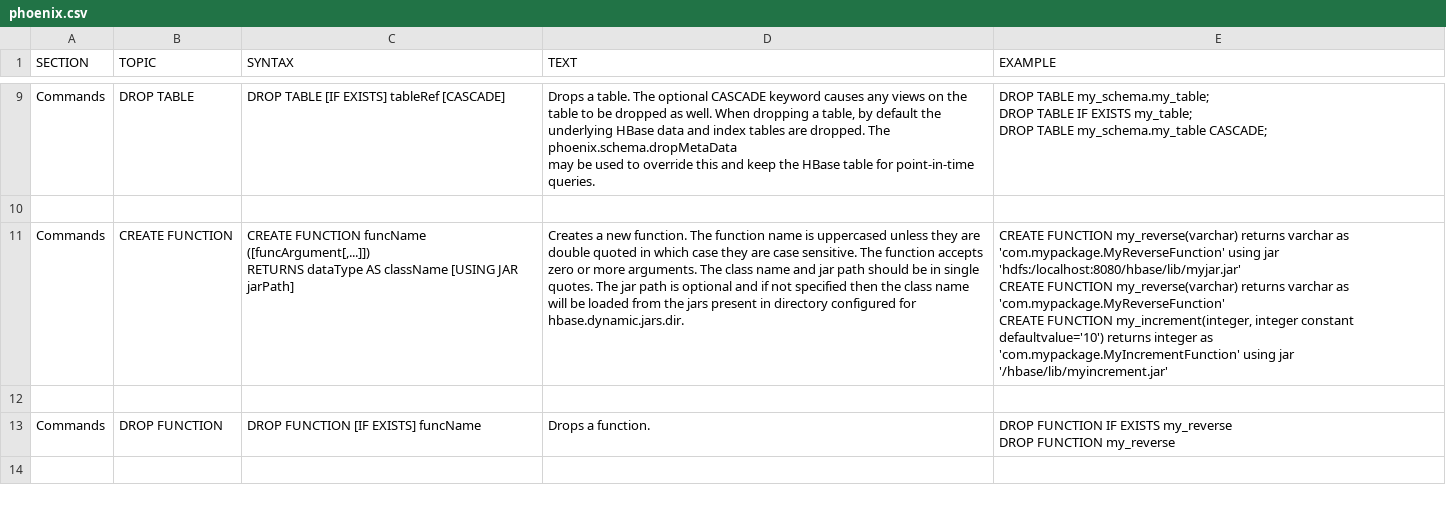
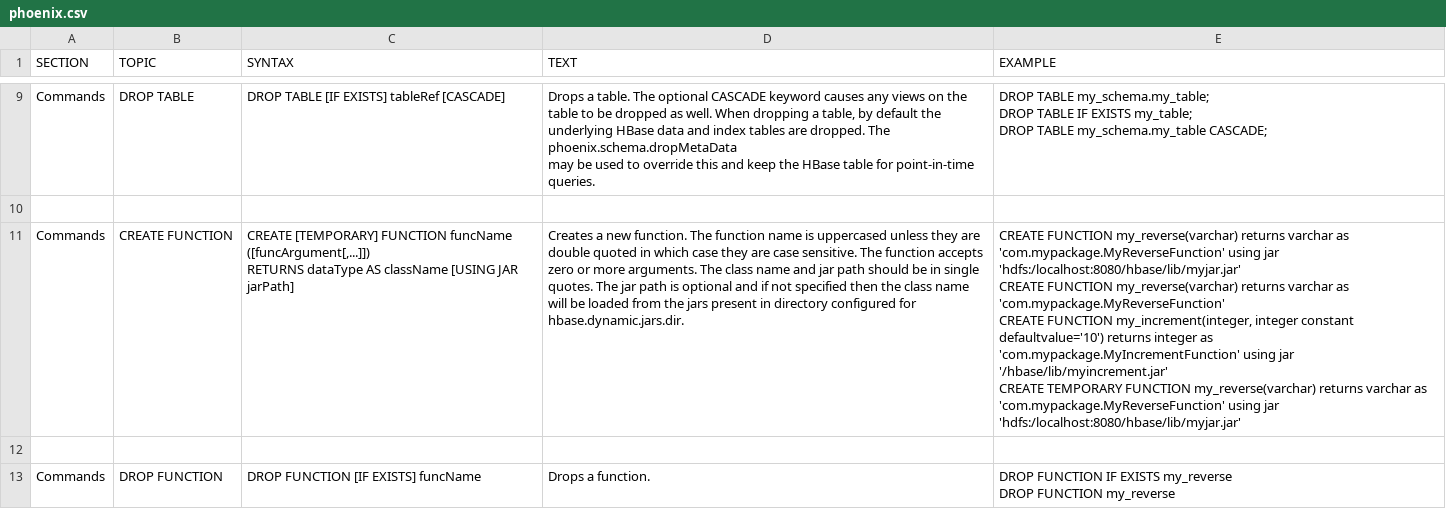
Before and after one commit to apache/phoenix-site, a CSV file: phoenix-docs/src/docsrc/help/phoenix.csv, drawn as a sheet; only a part is shown, gaps mark what is left out; the shorter side is filled out with more unchanged rows.

Commit message:
PHOENIX-1982 Documentation for UDF support-addendum

```diff
--- a/phoenix-docs/src/docsrc/help/phoenix.csv
+++ b/phoenix-docs/src/docsrc/help/phoenix.csv
@@ -97,14 +97,16 @@ DROP TABLE my_schema.my_table CASCADE;
 
-"Commands","CREATE FUNCTION","
-CREATE FUNCTION funcName
-([funcArgument[,...]])
-RETURNS dataType AS className [USING JAR jarPath]
-","
-Creates a new function. The function name is uppercased unless they are double quoted in which case they are case sensitive. The function accepts zero or more arguments. The class name and jar path should be in single quotes. The jar path is optional and if not specified then the class name will be loaded from the jars present in directory configured for hbase.dynamic.jars.dir.
-
-","
-CREATE FUNCTION my_reverse(varchar) returns varchar as 'com.mypackage.MyReverseFunction' using jar 'hdfs:/localhost:8080/hbase/lib/myjar.jar'
-CREATE FUNCTION my_reverse(varchar) returns varchar as 'com.mypackage.MyReverseFunction'
-CREATE FUNCTION my_increment(integer, integer constant defaultvalue='10') returns integer as 'com.mypackage.MyIncrementFunction' using jar '/hbase/lib/myincrement.jar'
-"
+"Commands","CREATE FUNCTION","
+CREATE [TEMPORARY] FUNCTION funcName
+([funcArgument[,...]])
+RETURNS dataType AS className [USING JAR jarPath]
+","
+Creates a new function. The function name is uppercased unless they are double quoted in which case they are case sensitive. The function accepts zero or more arguments. The class name and jar path should be in single quotes. The jar path is optional and if not specified then the class name will be loaded from the jars present in directory configured for hbase.dynamic.jars.dir.
+
+","
+
+CREATE FUNCTION my_reverse(varchar) returns varchar as 'com.mypackage.MyReverseFunction' using jar 'hdfs:/localhost:8080/hbase/lib/myjar.jar'
+CREATE FUNCTION my_reverse(varchar) returns varchar as 'com.mypackage.MyReverseFunction'
+CREATE FUNCTION my_increment(integer, integer constant defaultvalue='10') returns integer as 'com.mypackage.MyIncrementFunction' using jar '/hbase/lib/myincrement.jar'
+CREATE TEMPORARY FUNCTION my_reverse(varchar) returns varchar as 'com.mypackage.MyReverseFunction' using jar 'hdfs:/localhost:8080/hbase/lib/myjar.jar'
+"
 
```
Also changed, not shown: 1 other file.
